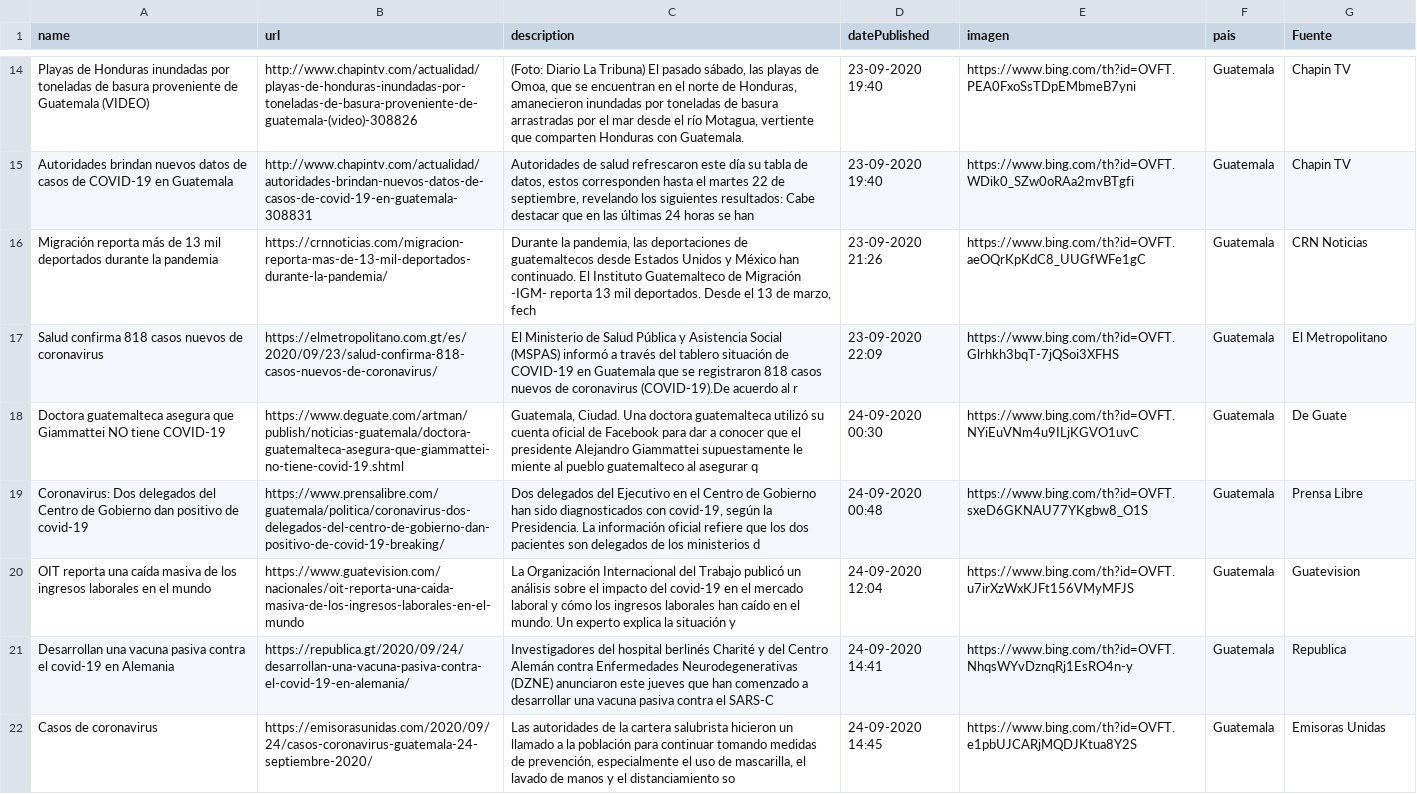
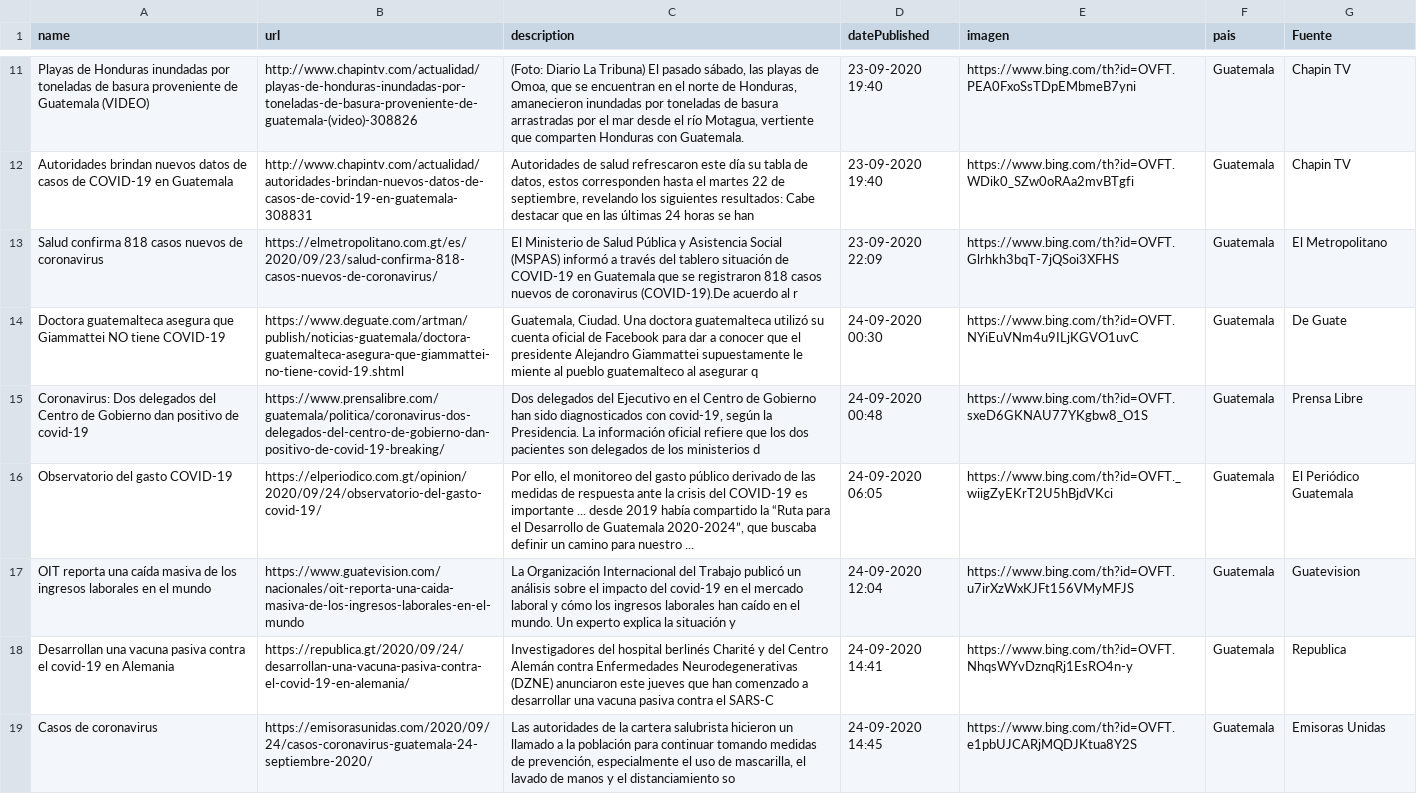
Before and after one commit to Sud-Austral/Datos_Guatemala, a CSV file: bing/news/Guatemala.csv, drawn as a sheet; only a part is shown, gaps mark what is left out; the diff covers the shown part only.

```diff
--- a/bing/news/Guatemala.csv
+++ b/bing/news/Guatemala.csv
@@ -15,3 +12,2 @@ Playas de Honduras inundadas por toneladas de basura proveniente de Guatemala (V
 Autoridades brindan nuevos datos de casos de COVID-19 en Guatemala,http://www.chapintv.com/actualidad/autoridades-brindan-nuevos-datos-de-casos-de-covid-19-en-guatemala-308831,"Autoridades de salud refrescaron este día su tabla de datos, estos corresponden hasta el martes 22 de septiembre, revelando los siguientes resultados: Cabe destacar que en las últimas 24 horas se han",23-09-2020 19:40,https://www.bing.com/th?id=OVFT.WDik0_SZw0oRAa2mvBTgfi,Guatemala,Chapin TV
-Migración reporta más de 13 mil deportados durante la pandemia,https://crnnoticias.com/migracion-reporta-mas-de-13-mil-deportados-durante-la-pandemia/,"Durante la pandemia, las deportaciones de guatemaltecos desde Estados Unidos y México han continuado. El Instituto Guatemalteco de Migración -IGM- reporta 13 mil deportados. Desde el 13 de marzo, fech",23-09-2020 21:26,https://www.bing.com/th?id=OVFT.aeOQrKpKdC8_UUGfWFe1gC,Guatemala,CRN Noticias
 Salud confirma 818 casos nuevos de coronavirus,https://elmetropolitano.com.gt/es/2020/09/23/salud-confirma-818-casos-nuevos-de-coronavirus/,El Ministerio de Salud Pública y Asistencia Social (MSPAS) informó a través del tablero situación de COVID-19 en Guatemala que se registraron 818 casos nuevos de coronavirus (COVID-19).De acuerdo al r,23-09-2020 22:09,https://www.bing.com/th?id=OVFT.Glrhkh3bqT-7jQSoi3XFHS,Guatemala,El Metropolitano
@@ -19,2 +15,3 @@ Doctora guatemalteca asegura que Giammattei NO tiene COVID-19,https://www.deguat
 Coronavirus: Dos delegados del Centro de Gobierno dan positivo de covid-19,https://www.prensalibre.com/guatemala/politica/coronavirus-dos-delegados-del-centro-de-gobierno-dan-positivo-de-covid-19-breaking/,"Dos delegados del Ejecutivo en el Centro de Gobierno han sido diagnosticados con covid-19, según la Presidencia. La información oficial refiere que los dos pacientes son delegados de los ministerios d",24-09-2020 00:48,https://www.bing.com/th?id=OVFT.sxeD6GKNAU77YKgbw8_O1S,Guatemala,Prensa Libre
+Observatorio del gasto COVID-19,https://elperiodico.com.gt/opinion/2020/09/24/observatorio-del-gasto-covid-19/,"Por ello, el monitoreo del gasto público derivado de las medidas de respuesta ante la crisis del COVID-19 es importante ... desde 2019 había compartido la “Ruta para el Desarrollo de Guatemala 2020-2024”, que buscaba definir un camino para nuestro ...",24-09-2020 06:05,https://www.bing.com/th?id=OVFT._wiigZyEKrT2U5hBjdVKci,Guatemala,El Periódico Guatemala
 OIT reporta una caída masiva de los ingresos laborales en el mundo,https://www.guatevision.com/nacionales/oit-reporta-una-caida-masiva-de-los-ingresos-laborales-en-el-mundo,La Organización Internacional del Trabajo publicó un análisis sobre el impacto del covid-19 en el mercado laboral y cómo los ingresos laborales han caído en el mundo. Un experto explica la situación y,24-09-2020 12:04,https://www.bing.com/th?id=OVFT.u7irXzWxKJFt156VMyMFJS,Guatemala,Guatevision
```
Also changed, not shown: 3 added rows and 3 removed rows elsewhere in this file, Twitter/Tweet.csv.
